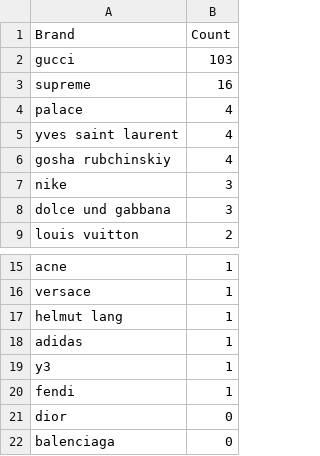
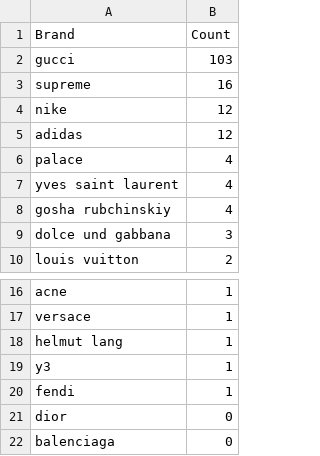
Before and after one commit to whatphilipcodes/brandsinrap, a CSV file: data/csv/2017.csv, drawn as a sheet; only a part is shown, gaps mark what is left out; removed rows and columns are numbered as before the commit, all else as after; the diff names each change by its address in the sheet, - before the commit and + after, or states it on an @@ line.

```diff
--- a/data/csv/2017.csv
+++ b/data/csv/2017.csv
+row 4: nike | 12
+row 5: adidas | 12
-row 7: nike | 3
-row 18: adidas | 1
```
Also changed, not shown: data/csv/2015.csv, data/csv/2016.csv, 15 other files.
